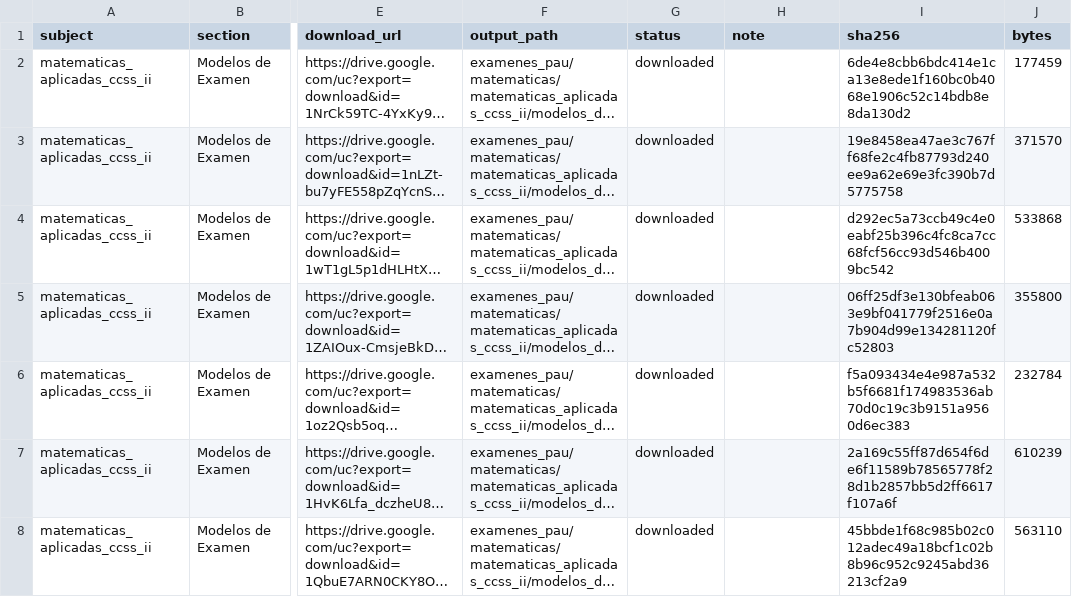
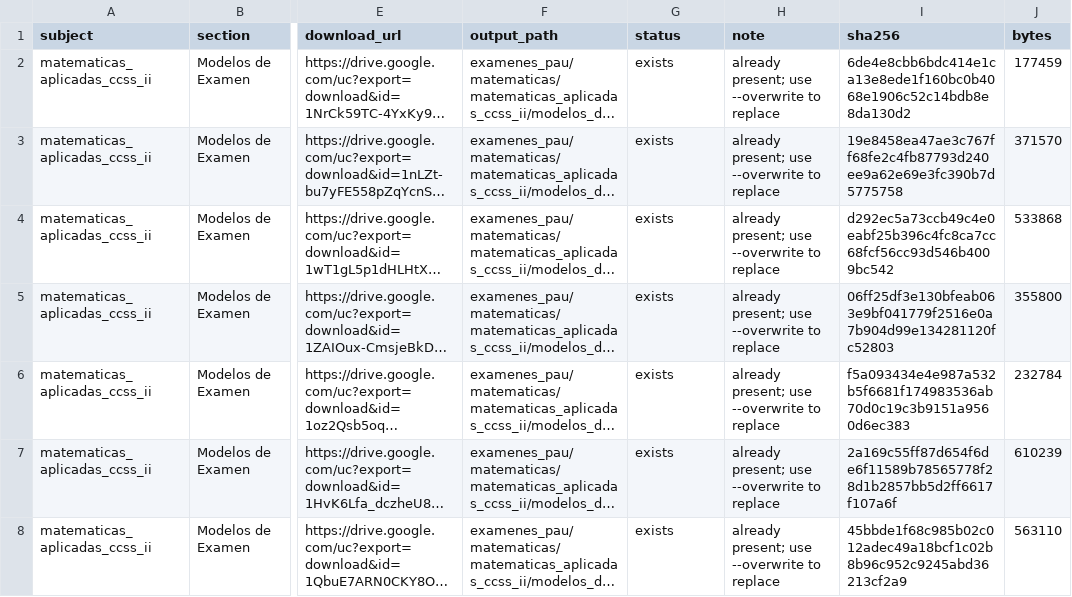
Before and after one commit to pandarg314/public_data_edu_scripts, a CSV file: examenes_pau/matematicas/matematicas_aplicadas_ccss_ii/manifest.csv, drawn as a sheet; only a part is shown, gaps mark what is left out; long unchanged cells end in …; the diff covers the shown part only; the diff names each change by its address in the sheet, - before the commit and + after, or states it on an @@ line.

```diff
--- a/examenes_pau/matematicas/matematicas_aplicadas_ccss_ii/manifest.csv
+++ b/examenes_pau/matematicas/matematicas_aplicadas_ccss_ii/manifest.csv
-G2:G8 (status): downloaded
+G2:G8 (status): exists
-H2:H8 (note): (empty)
+H2:H8 (note): already present; use --overwrite to replace
```
Also changed, not shown: 1 added row and 54 edited cells elsewhere in this file, examenes_pau/matematicas/matematicas_ii/manifest.csv, 5 other files.
